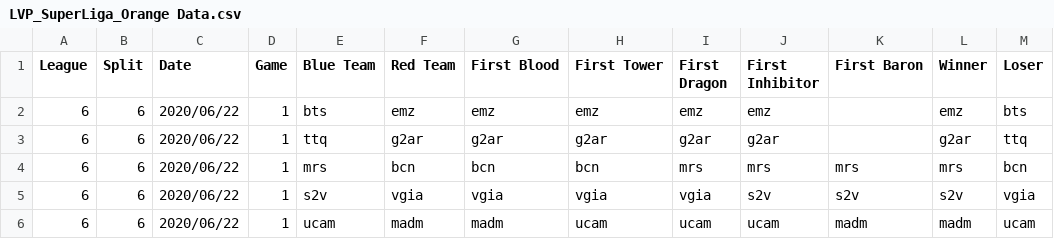
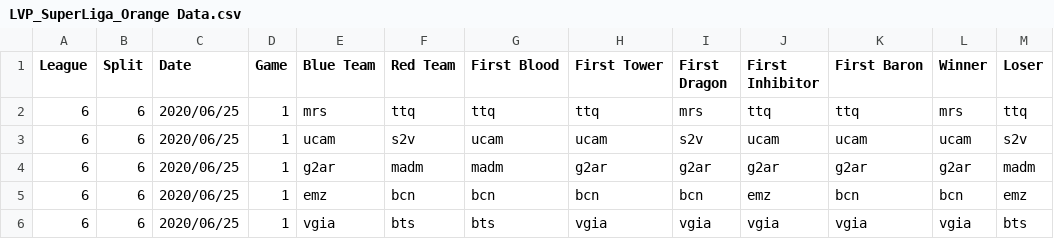
Before and after one commit to CarlisleM/league-statistics-tracker, a CSV file: Site Scraper/LVP_SuperLiga_Orange Data.csv, drawn as a sheet.

```diff
--- a/Site Scraper/LVP_SuperLiga_Orange Data.csv
+++ b/Site Scraper/LVP_SuperLiga_Orange Data.csv
@@ -1,6 +1,6 @@
 League,Split,Date,Game,Blue Team,Red Team,First Blood,First Tower,First Dragon,First Inhibitor,First Baron,Winner,Loser
-6,6,2020/06/22,1,bts,emz,emz,emz,emz,emz,,emz,bts
-6,6,2020/06/22,1,ttq,g2ar,g2ar,g2ar,g2ar,g2ar,,g2ar,ttq
-6,6,2020/06/22,1,mrs,bcn,bcn,bcn,mrs,mrs,mrs,mrs,bcn
-6,6,2020/06/22,1,s2v,vgia,vgia,vgia,vgia,s2v,s2v,s2v,vgia
-6,6,2020/06/22,1,ucam,madm,madm,ucam,ucam,ucam,madm,madm,ucam
+6,6,2020/06/25,1,mrs,ttq,ttq,ttq,mrs,ttq,ttq,mrs,ttq
+6,6,2020/06/25,1,ucam,s2v,ucam,ucam,s2v,ucam,ucam,ucam,s2v
+6,6,2020/06/25,1,g2ar,madm,madm,g2ar,g2ar,g2ar,g2ar,g2ar,madm
+6,6,2020/06/25,1,emz,bcn,bcn,bcn,bcn,emz,bcn,bcn,emz
+6,6,2020/06/25,1,vgia,bts,bts,vgia,vgia,vgia,vgia,vgia,bts
```
Also changed, not shown: Site Scraper/LCS Upcoming Games.csv, Site Scraper/LEC Upcoming Games.csv, 23 other files.
